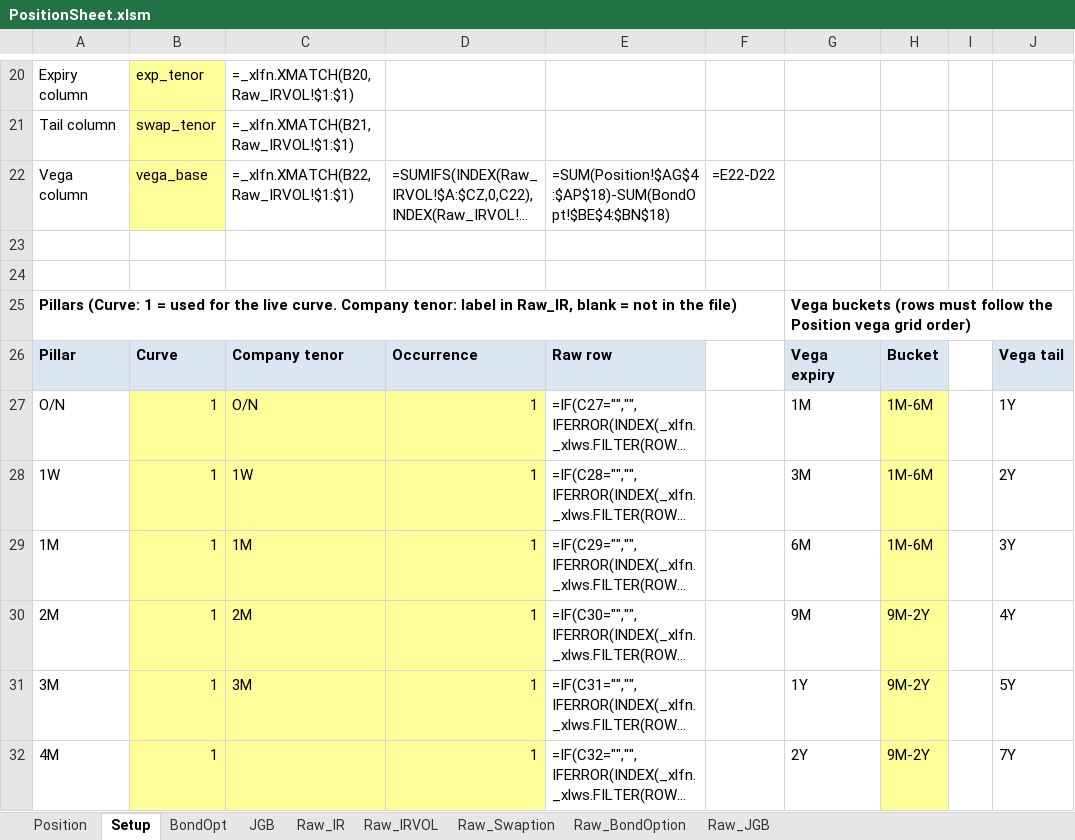
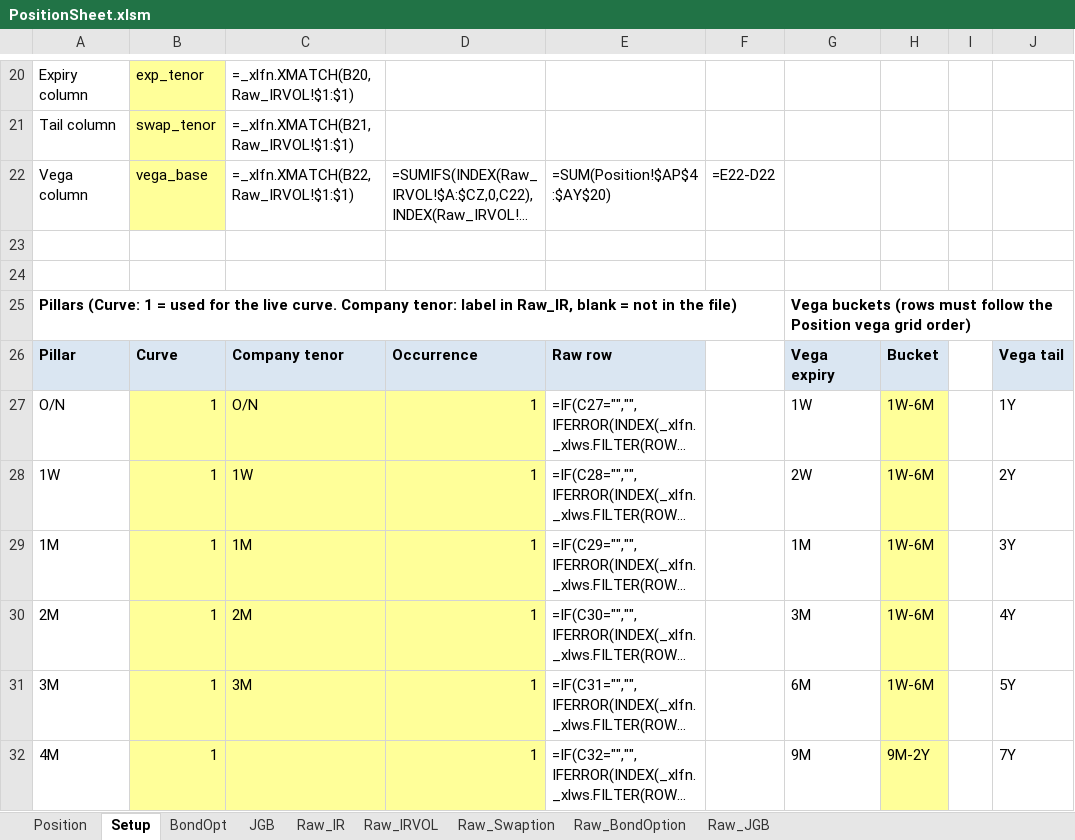
Before and after one commit to Nova-jp/pricing-sheet, an Excel workbook: templates/PositionSheet.xlsm, sheet Setup, drawn as a sheet; only a part is shown, gaps mark what is left out; long unchanged cells end in …; values as stored, in another font and other column widths than the file's, no borders; formulas without a stored value are shown as written; the diff covers the shown part only; the diff names each change by its address in the sheet, - before the commit and + after, or states it on an @@ line.

```diff
--- a/templates/PositionSheet.xlsm (sheet Setup)
+++ b/templates/PositionSheet.xlsm (sheet Setup)
-E22: =SUM(Position!$AG$4:$AP$18)-SUM(BondOpt!$BE$4:$BN$18)
+E22: =SUM(Position!$AP$4:$AY$20)
-G27: 1M
+G27: 1W
-H27:H29: 1M-6M
+H27:H29: 1W-6M
-G28: 3M
+G28: 2W
-G29: 6M
+G29: 1M
-G30: 9M
+G30: 3M
-H30:H31: 9M-2Y
+H30:H31: 1W-6M
-G31: 1Y
+G31: 6M
-G32: 2Y
+G32: 9M
```
Also changed, not shown: 21 edited cells and cell formats elsewhere in this sheet, sheet Position, sheet BondOpt, 13 other files.
